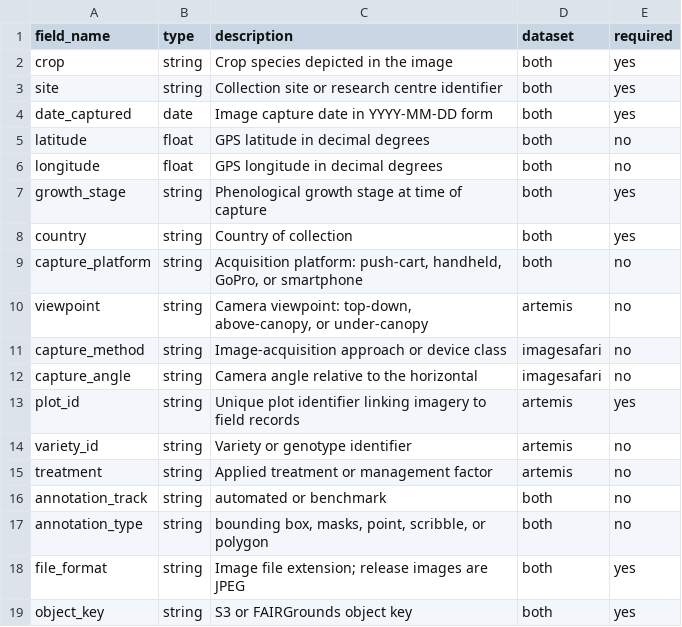
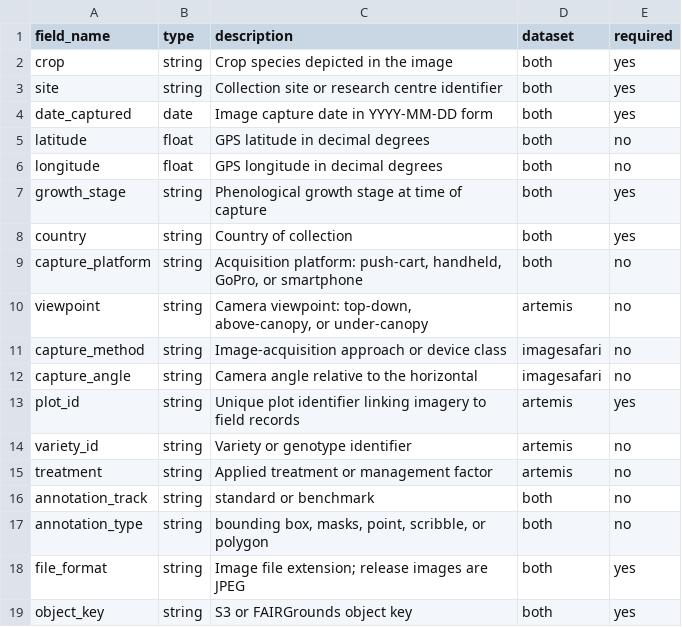
Before and after one commit to CIAT-Artemis/imagesafari-artemis-crop-images, a CSV file: docs/variable_dictionary.csv, drawn as a sheet.

```diff
--- a/docs/variable_dictionary.csv
+++ b/docs/variable_dictionary.csv
@@ -15,3 +15,3 @@ variety_id,string,Variety or genotype identifier,artemis,no
 treatment,string,Applied treatment or management factor,artemis,no
-annotation_track,string,"automated or benchmark",both,no
+annotation_track,string,"standard or benchmark",both,no
 annotation_type,string,"bounding box, masks, point, scribble, or polygon",both,no
```
Also changed, not shown: docs/metadata_validation_report.csv, 29 other files.
